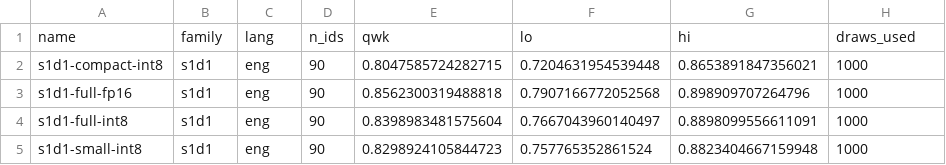
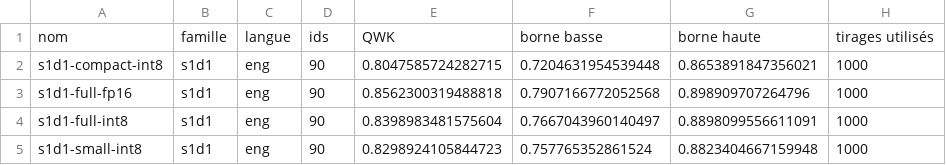
Before and after one commit to scombat/s1d1-bench, a CSV file: report/base-v1/figures/qwk-by-language.csv, drawn as a sheet; only a part is shown.

```diff
--- a/report/base-v1/figures/qwk-by-language.csv
+++ b/report/base-v1/figures/qwk-by-language.csv
@@ -1,2 +1,2 @@
-name,family,lang,n_ids,qwk,lo,hi,draws_used
+nom,famille,langue,ids,QWK,borne basse,borne haute,tirages utilisés
 s1d1-compact-int8,s1d1,eng,90,0.8047585724282715,0.7204631954539448,0.8653891847356021,1000
```
Also changed, not shown: report/base-v1/figures/confusion.csv, report/base-v1/figures/judge-spread-by-tier.csv, 6 other files.
